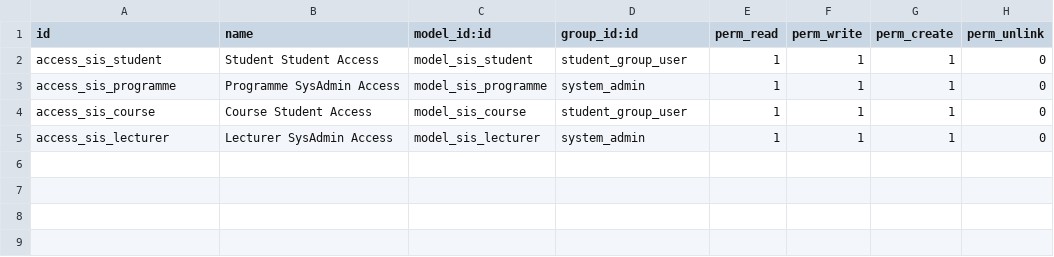
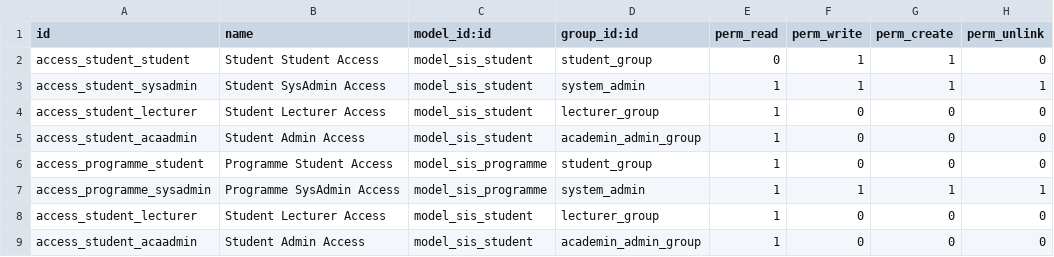
Before and after one commit to clariceDB/SIS-Dev, a CSV file: sis/security/ir.model.access.csv, drawn as a sheet.

```diff
--- a/sis/security/ir.model.access.csv
+++ b/sis/security/ir.model.access.csv
@@ -1,5 +1,9 @@
 id,name,model_id:id,group_id:id,perm_read,perm_write,perm_create,perm_unlink
-access_sis_student,Student Student Access,model_sis_student,student_group_user,1,1,1,0
-access_sis_programme,Programme SysAdmin Access,model_sis_programme,system_admin,1,1,1,0
-access_sis_course,Course Student Access,model_sis_course,student_group_user,1,1,1,0
-access_sis_lecturer,Lecturer SysAdmin Access,model_sis_lecturer,system_admin,1,1,1,0
+access_student_student,Student Student Access,model_sis_student,student_group,0,1,1,0
+access_student_sysadmin,Student SysAdmin Access,model_sis_student,system_admin,1,1,1,1
+access_student_lecturer,Student Lecturer Access,model_sis_student,lecturer_group,1,0,0,0
+access_student_acaadmin,Student Admin Access,model_sis_student,academin_admin_group,1,0,0,0
+access_programme_student,Programme Student Access,model_sis_programme,student_group,1,0,0,0
+access_programme_sysadmin,Programme SysAdmin Access,model_sis_programme,system_admin,1,1,1,1
+access_student_lecturer,Student Lecturer Access,model_sis_student,lecturer_group,1,0,0,0
+access_student_acaadmin,Student Admin Access,model_sis_student,academin_admin_group,1,0,0,0
```
Also changed, not shown: 3 other files.
